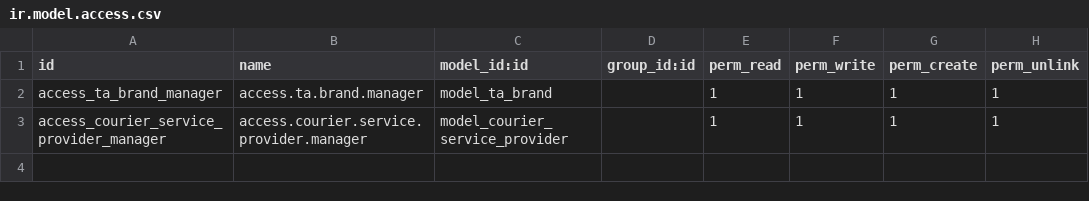
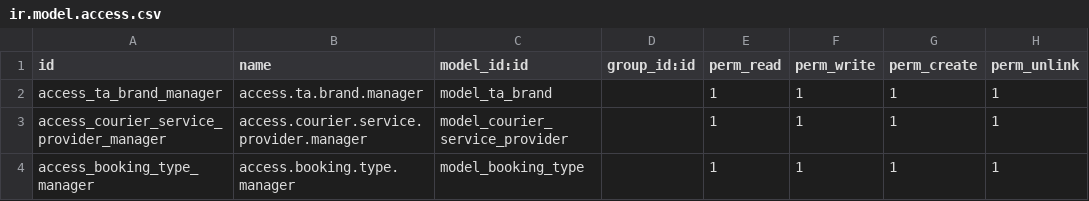
Before and after one commit to AURANGZEBB/rachna_group, a CSV file: ta_misc/security/ir.model.access.csv, drawn as a sheet; the diff names each change by its address in the sheet, - before the commit and + after, or states it on an @@ line.

```diff
--- a/ta_misc/security/ir.model.access.csv
+++ b/ta_misc/security/ir.model.access.csv
+row 4: access_booking_type_manager | access.booking.type.manager | model_booking_type |  | 1 | 1 | 1 | 1
```
Also changed, not shown: 7 other files.
